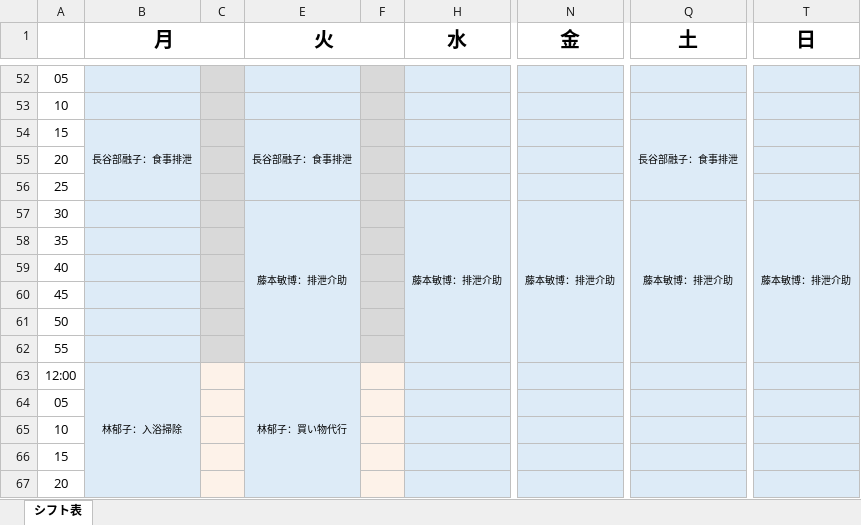
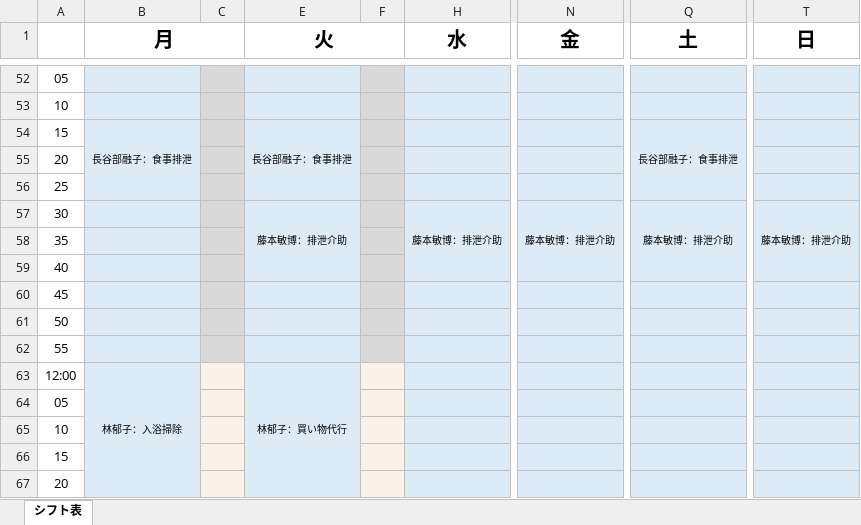
Before and after one commit to nukiya-boop/kaigosin, an Excel workbook: シフト早見表_7時-21時.xlsx, sheet シフト表, drawn as a sheet; only a part is shown, gaps mark what is left out; values as stored, in another font and other column widths than the file's, no borders; the diff names each change by its address in the sheet, - before the commit and + after, or states it on an @@ line.

```diff
--- a/シフト早見表_7時-21時.xlsx (sheet シフト表)
+++ b/シフト早見表_7時-21時.xlsx (sheet シフト表)
-E57:E62 merged
+E57:E59 merged
-H57:H62 merged
+H57:H59 merged
-N57:N62 merged
+N57:N59 merged
-Q57:Q62 merged
+Q57:Q59 merged
-T57:T62 merged
+T57:T59 merged
-E60:E62 fill: none
+E60:E62 fill: #DDEBF7
-H60:H62 fill: none
+H60:H62 fill: #DDEBF7
-N60:N62 fill: none
+N60:N62 fill: #DDEBF7
-Q60:Q62 fill: none
+Q60:Q62 fill: #DDEBF7
-T60:T62 fill: none
+T60:T62 fill: #DDEBF7
```
